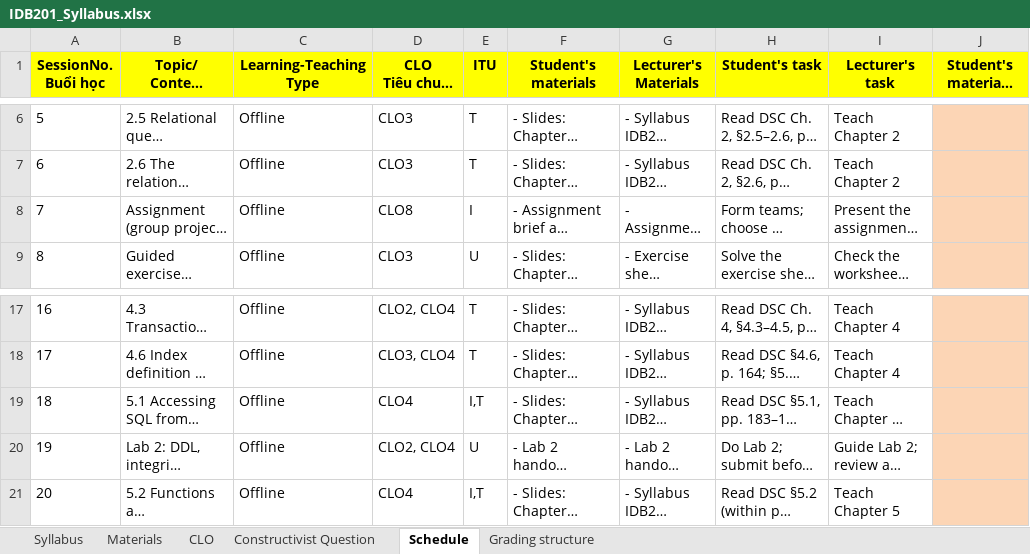
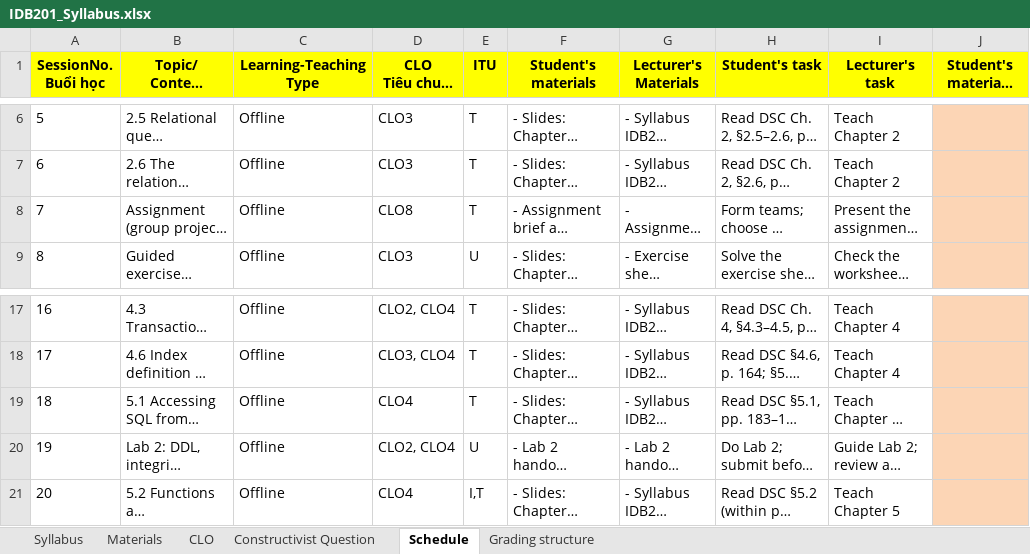
Before and after one commit to VanTTN2/IDB202, an Excel workbook: IDB201_ket-qua-sua_lan1_1/1_syllabus/IDB201_Syllabus.xlsx, sheet Schedule, drawn as a sheet; only a part is shown, gaps mark what is left out; long unchanged cells end in …; values as stored, in another font and other column widths than the file's, no borders; the diff names each change by its address in the sheet, - before the commit and + after, or states it on an @@ line.

```diff
--- a/IDB201_ket-qua-sua_lan1_1/1_syllabus/IDB201_Syllabus.xlsx (sheet Schedule)
+++ b/IDB201_ket-qua-sua_lan1_1/1_syllabus/IDB201_Syllabus.xlsx (sheet Schedule)
-E8 (ITU): I
+E8 (ITU): T
-E19 (ITU): I,T
+E19 (ITU): T
```
Also changed, not shown: syllabus/IDB201_Syllabus.xlsx.
